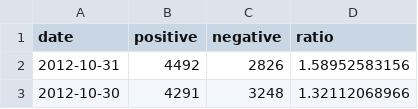
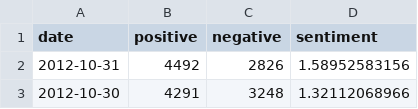
Before and after one commit to bailliekova/honors, a CSV file: data/emoticon_obama_daily.csv, drawn as a sheet; only a part is shown.

Commit message:
data update

```diff
--- a/data/emoticon_obama_daily.csv
+++ b/data/emoticon_obama_daily.csv
@@ -1,2 +1,2 @@
-date	positive	negative	ratio
+date	positive	negative	sentiment
 2012-10-31	4492	2826	1.58952583156
```
